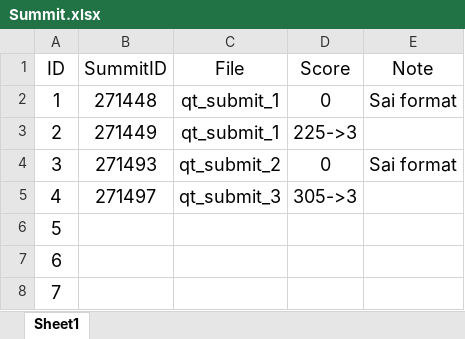
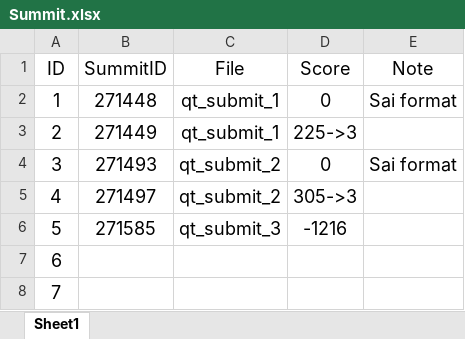
Before and after one commit to VoAnKhoi2005/CS114.P21_project, an Excel workbook: score_regression/Summit.xlsx, sheet Sheet1, drawn as a sheet; only a part is shown; values as stored, in another font and other column widths than the file's, no borders; the diff names each change by its address in the sheet, - before the commit and + after, or states it on an @@ line.

```diff
--- a/score_regression/Summit.xlsx (sheet Sheet1)
+++ b/score_regression/Summit.xlsx (sheet Sheet1)
-C5 (File): qt_submit_3
+C5 (File): qt_submit_2
-B6 (SummitID): (empty)
+B6 (SummitID): 271585
-C6 (File): (empty)
+C6 (File): qt_submit_3
-D6 (Score): (empty)
+D6 (Score): -1216
```
Also changed, not shown: 4 other files.
